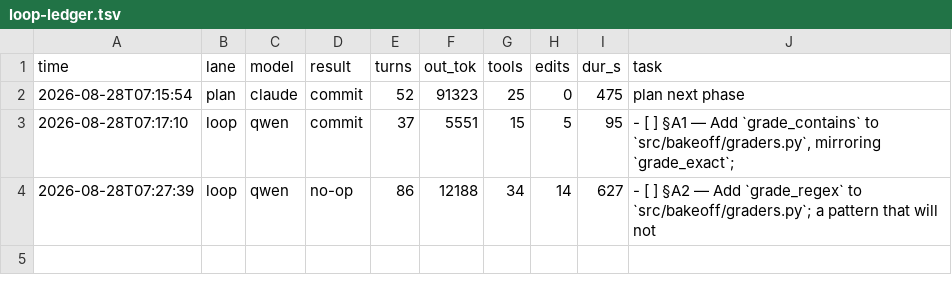
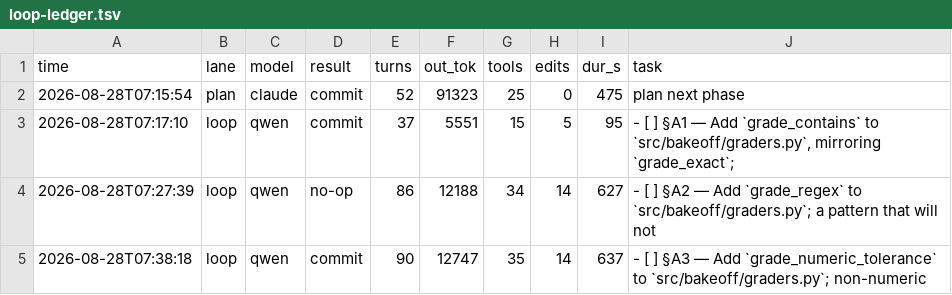
Before and after one commit to HTC-56/bakeoff, a TSV file: loop-ledger.tsv, drawn as a sheet; the diff names each change by its address in the sheet, - before the commit and + after, or states it on an @@ line.

Commit message:
chore(loop): sweep-commit stranded work after task: §A3 — Add `grade_numeric_tolerance` to `src/bakeoff/graders.py`; non-numeric

```diff
--- a/loop-ledger.tsv
+++ b/loop-ledger.tsv
+row 5: 2026-08-28T07:38:18 | loop | qwen | commit | 90 | 12747 | 35 | 14 | 637 | - [ ] §A3 — Add `grade_numeric_tolerance` to `src/bakeoff/graders.py`; non-numeric
```
